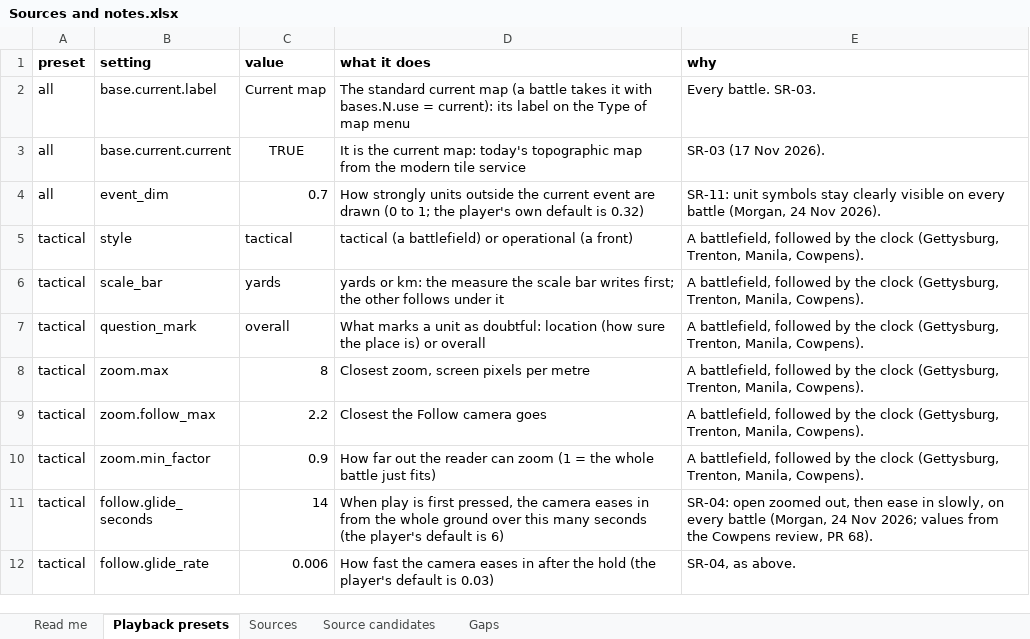
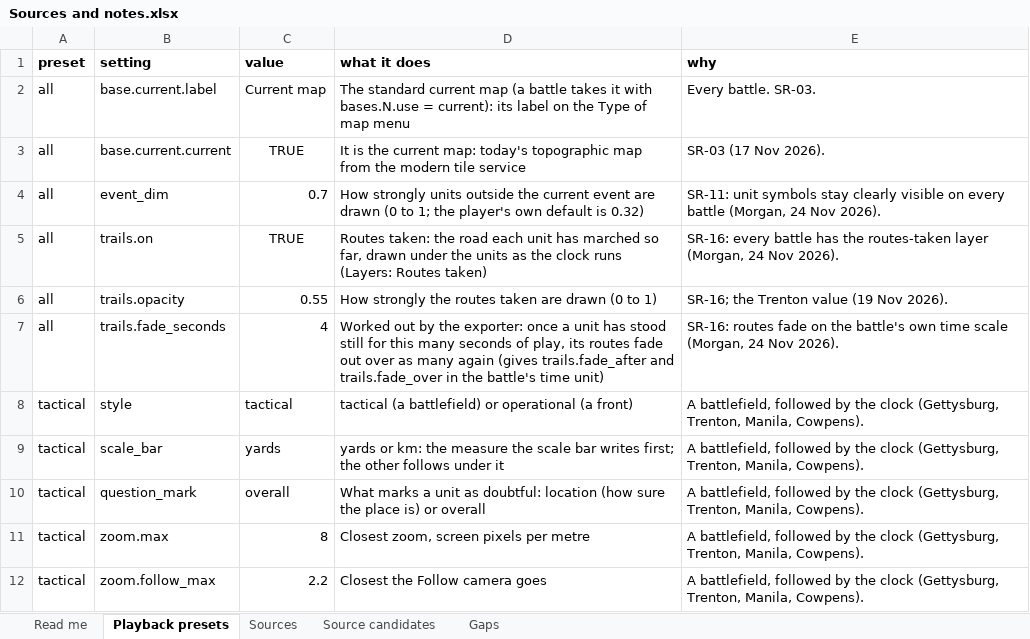
Before and after one commit to mgm9000/WarMapper, an Excel workbook: data/WarMapper battle data/Sources and notes.xlsx, sheet Playback presets, drawn as a sheet; only a part is shown; the shorter side is filled out with more unchanged rows; values as stored, in another font and other column widths than the file's, no borders; the diff names each change by its address in the sheet, - before the commit and + after, or states it on an @@ line.

```diff
--- a/data/WarMapper battle data/Sources and notes.xlsx (sheet Playback presets)
+++ b/data/WarMapper battle data/Sources and notes.xlsx (sheet Playback presets)
+row 5: all | trails.on | TRUE | Routes taken: the road each unit has marched so far, drawn under the units as the clock runs (Layers: Routes taken) | SR-16: every battle has the routes-taken layer (Morgan, 24 Nov 2026).
+row 6: all | trails.opacity | 0.55 | How strongly the routes taken are drawn (0 to 1) | SR-16; the Trenton value (19 Nov 2026).
+row 7: all | trails.fade_seconds | 4 | Worked out by the exporter: once a unit has stood still for this many seconds of play, its routes fade out over as many again (gives trails.fade_after and trails.fade_over in the battle's time unit) | SR-16: routes fade on the battle's own time scale (Morgan, 24 Nov 2026).
```
Also changed, not shown: sheet Read me, data/WarMapper battle data/Philippine War.xlsx, data/WarMapper battle data/Revolutionary War.xlsx, 17 other files.
